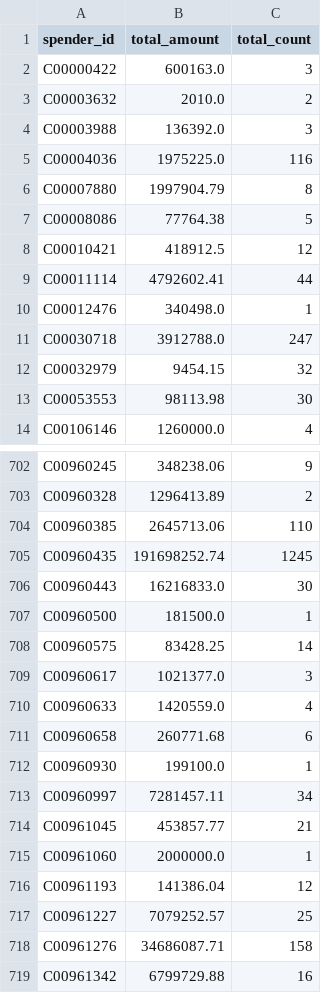
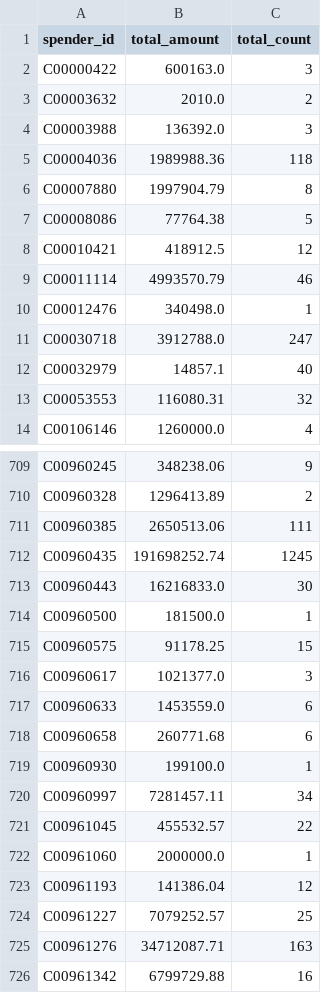
Before and after one commit to nesanders/federal-campaign-disclosure-ai, a CSV file: data/processed/ie_totals_2026.csv, drawn as a sheet; only a part is shown, gaps mark what is left out; the diff covers the shown part only.

```diff
--- a/data/processed/ie_totals_2026.csv
+++ b/data/processed/ie_totals_2026.csv
@@ -4,3 +4,3 @@ C00003632,2010.0,2
 C00003988,136392.0,3
-C00004036,1975225.0,116
+C00004036,1989988.36,118
 C00007880,1997904.79,8
@@ -8,7 +8,7 @@ C00008086,77764.38,5
 C00010421,418912.5,12
-C00011114,4792602.41,44
+C00011114,4993570.79,46
 C00012476,340498.0,1
 C00030718,3912788.0,247
-C00032979,9454.15,32
-C00053553,98113.98,30
+C00032979,14857.1,40
+C00053553,116080.31,32
 C00106146,1260000.0,4
@@ -703,3 +710,3 @@ C00960245,348238.06,9
 C00960328,1296413.89,2
-C00960385,2645713.06,110
+C00960385,2650513.06,111
 C00960435,191698252.74,1245
@@ -707,5 +714,5 @@ C00960443,16216833.0,30
 C00960500,181500.0,1
-C00960575,83428.25,14
+C00960575,91178.25,15
 C00960617,1021377.0,3
-C00960633,1420559.0,4
+C00960633,1453559.0,6
 C00960658,260771.68,6
@@ -713,3 +720,3 @@ C00960930,199100.0,1
 C00960997,7281457.11,34
-C00961045,453857.77,21
+C00961045,455532.57,22
 C00961060,2000000.0,1
@@ -717,3 +724,3 @@ C00961193,141386.04,12
 C00961227,7079252.57,25
-C00961276,34686087.71,158
+C00961276,34712087.71,163
 C00961342,6799729.88,16
```
Also changed, not shown: 9 added rows and 121 edited cells elsewhere in this file, data/processed/ca_filer_year_totals.csv, data/processed/co_filer_year_totals.csv, 22 other files.
